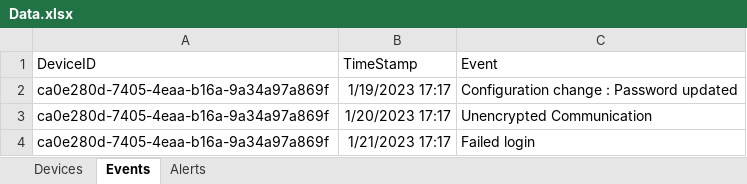
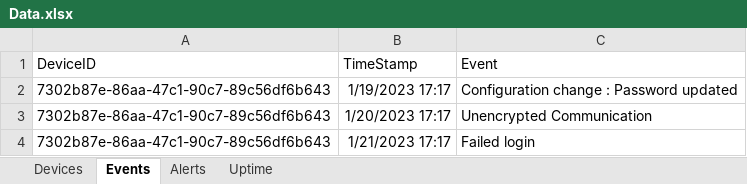
Before and after one commit to Janon000/fog-server, an Excel workbook: src/Data.xlsx, sheet Events, drawn as a sheet; values as stored, in another font and other column widths than the file's, no borders; the diff names each change by its address in the sheet, - before the commit and + after, or states it on an @@ line.

```diff
--- a/src/Data.xlsx (sheet Events)
+++ b/src/Data.xlsx (sheet Events)
+sheet tab: Uptime
-A2:A4 (DeviceID): ca0e280d-7405-4eaa-b16a-9a34a97a869f
+A2:A4 (DeviceID): 7302b87e-86aa-47c1-90c7-89c56df6b643
```
Also changed, not shown: sheet Alerts, sheet Devices, 18 other files.
